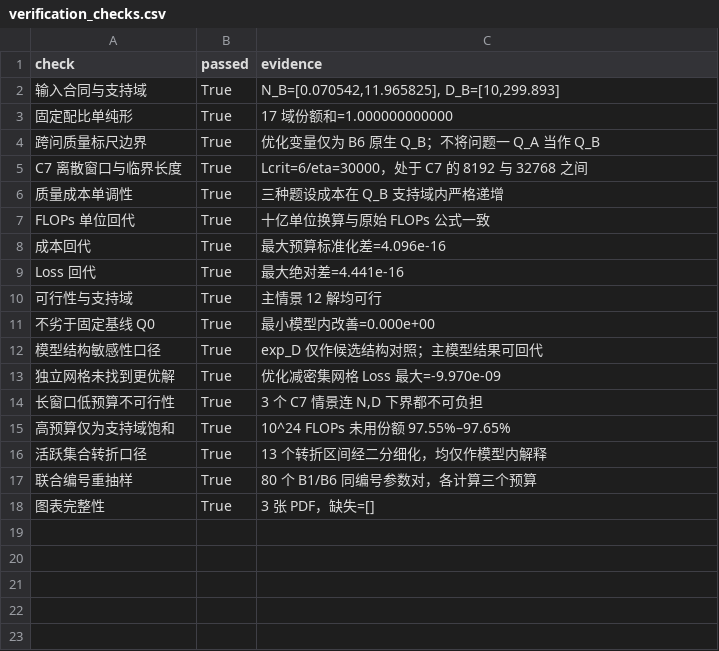
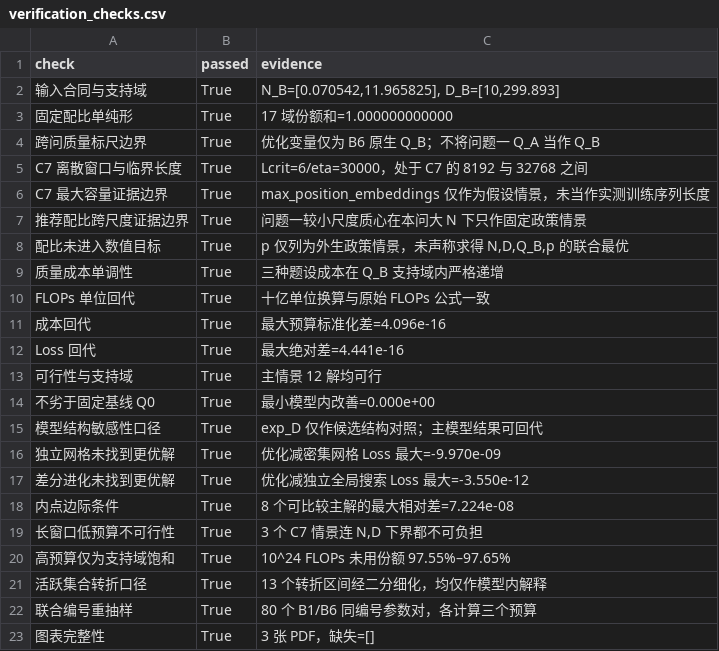
Before and after one commit to serendip215-cell/math_model, a CSV file: F题_初步方案/outputs/problem3/results/verification_checks.csv, drawn as a sheet.

Commit message:
Audit problem three optimization and evidence limits

```diff
--- a/F题_初步方案/outputs/problem3/results/verification_checks.csv
+++ b/F题_初步方案/outputs/problem3/results/verification_checks.csv
@@ -5,2 +5,5 @@
 C7 离散窗口与临界长度,True,Lcrit=6/eta=30000，处于 C7 的 8192 与 32768 之间
+C7 最大容量证据边界,True,max_position_embeddings 仅作为假设情景，未当作实测训练序列长度
+推荐配比跨尺度证据边界,True,问题一较小尺度质心在本问大 N 下只作固定政策情景
+配比未进入数值目标,True,"p 仅列为外生政策情景，未声称求得 N,D,Q_B,p 的联合最优"
 质量成本单调性,True,三种题设成本在 Q_B 支持域内严格递增
@@ -13,2 +16,4 @@ Loss 回代,True,最大绝对差=4.441e-16
 独立网格未找到更优解,True,优化减密集网格 Loss 最大=-9.970e-09
+差分进化未找到更优解,True,优化减独立全局搜索 Loss 最大=-3.550e-12
+内点边际条件,True,8 个可比较主解的最大相对差=7.224e-08
 长窗口低预算不可行性,True,"3 个 C7 情景连 N,D 下界都不可负担"
```
Also changed, not shown: F题_初步方案/outputs/problem3/results/figure_manifest.csv, 14 other files.
